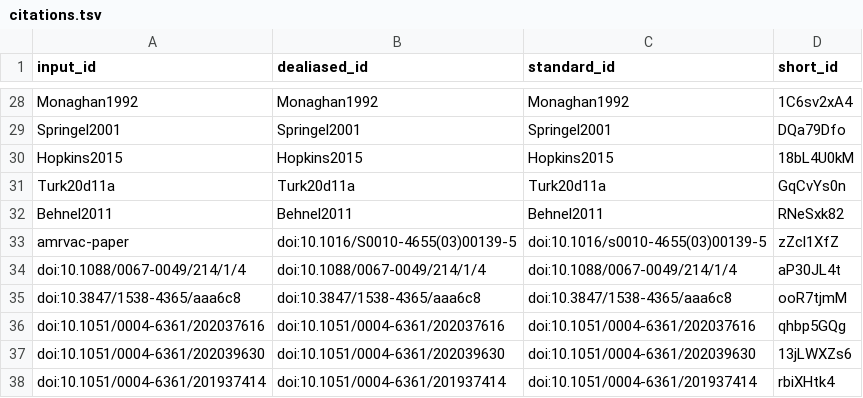
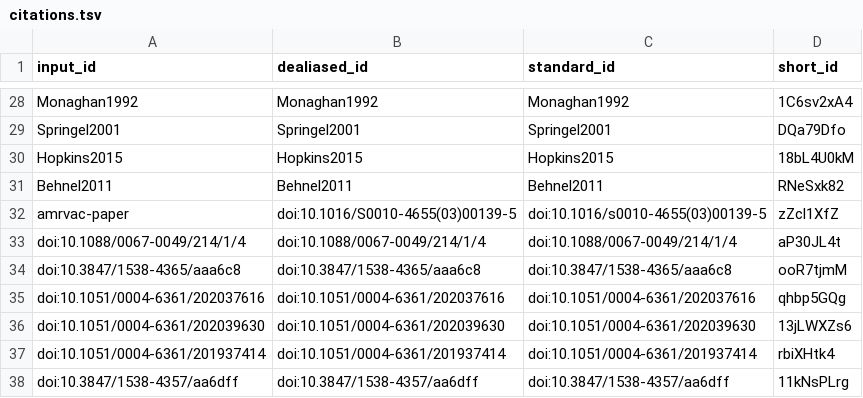
Before and after one commit to yt-project/yt-4.0-paper, a TSV file: citations.tsv, drawn as a sheet; only a part is shown, gaps mark what is left out; the shorter side is filled out with more unchanged rows.

Commit message:
Merge pull request #105 from yt-project/typos [ci skip]
This build is based on
https://github.com/yt-project/yt-4.0-paper/commit/766fcaaf3527f530b015dee9f86ae10f394de66a.

This commit was created by the following CI build and job:
https://github.com/yt-project/yt-4.0-paper/commit/766fcaaf3527f530b015dee9f86ae10f394de66a/checks
https://github.com/yt-project/yt-4.0-paper/actions/runs/3877290105

```diff
--- a/citations.tsv
+++ b/citations.tsv
@@ -30,3 +30,2 @@ Springel2001	Springel2001	Springel2001	DQa79Dfo
 Hopkins2015	Hopkins2015	Hopkins2015	18bL4U0kM
-Turk20d11a	Turk20d11a	Turk20d11a	GqCvYs0n
 Behnel2011	Behnel2011	Behnel2011	RNeSxk82
```
Also changed, not shown: 7 other files.
